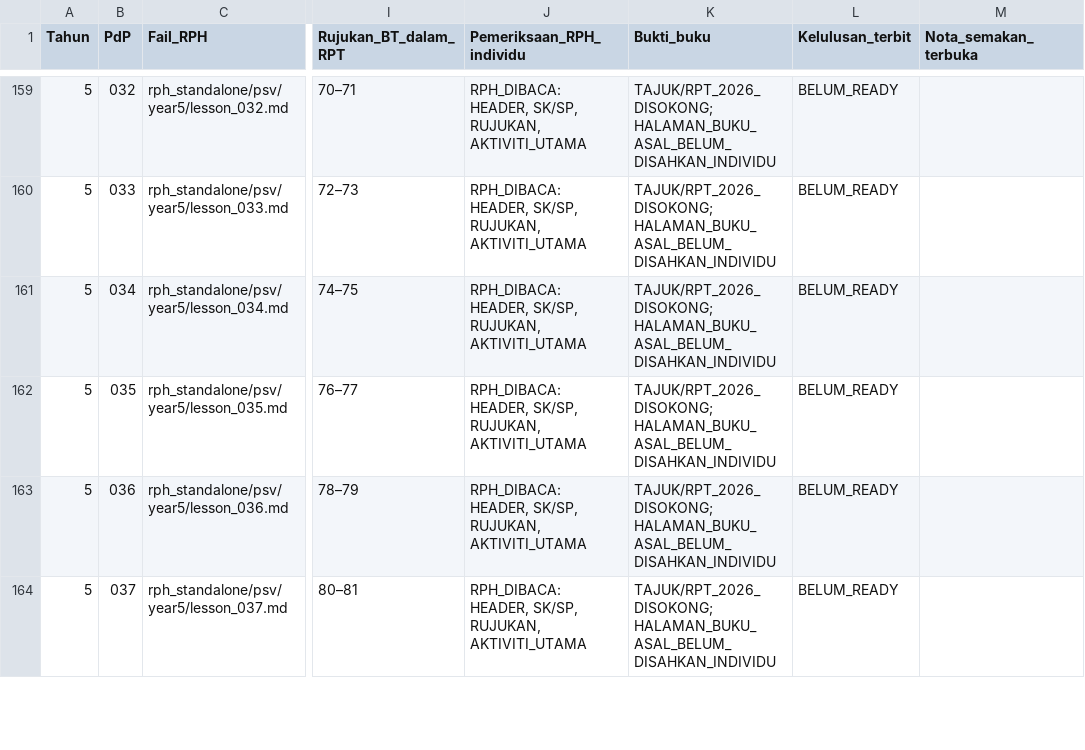
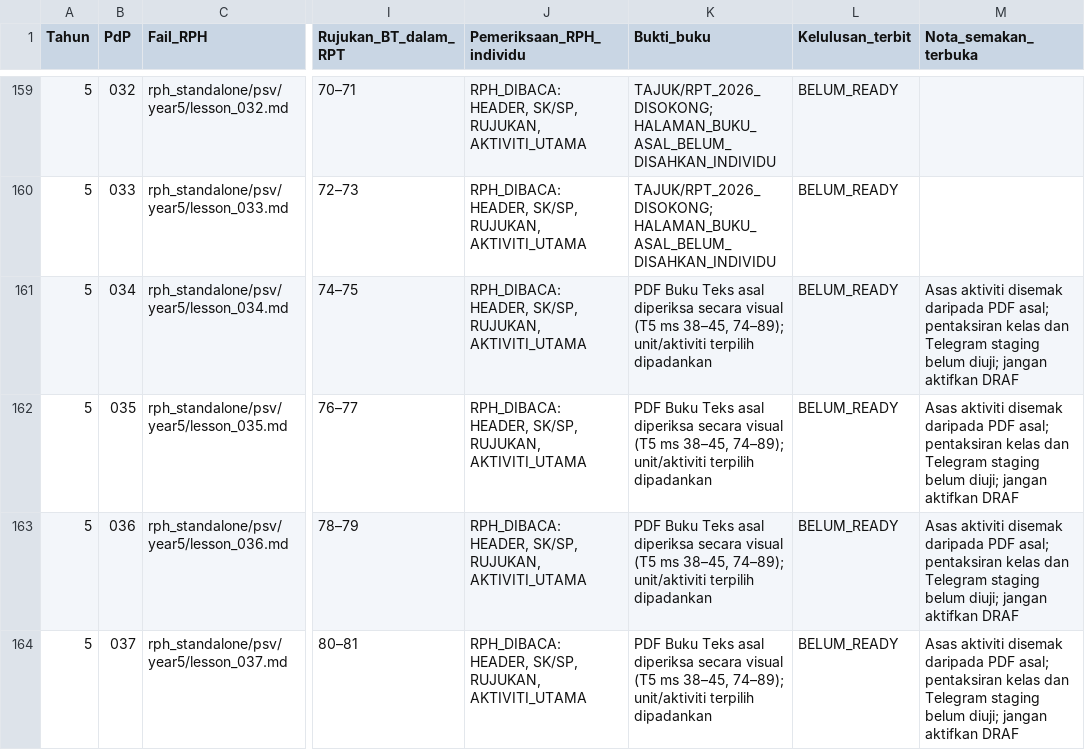
Before and after one commit to nurynayreen88/CikguLaju-AI, a CSV file: rph_standalone/psv/audits/psv_individual_210_review_20261105.csv, drawn as a sheet; only a part is shown, gaps mark what is left out; the diff covers the shown part only; the diff names each change by its address in the sheet, - before the commit and + after, or states it on an @@ line.

```diff
--- a/rph_standalone/psv/audits/psv_individual_210_review_20261105.csv
+++ b/rph_standalone/psv/audits/psv_individual_210_review_20261105.csv
-K161:K164 (Bukti_buku): TAJUK/RPT_2026_DISOKONG; HALAMAN_BUKU_ASAL_BELUM_DISAHKAN_INDIVIDU
+K161:K164 (Bukti_buku): PDF Buku Teks asal diperiksa secara visual (T5 ms 38–45, 74–89); unit/aktiviti terpilih dipadankan
-M161:M164 (Nota_semakan_terbuka): (empty)
+M161:M164 (Nota_semakan_terbuka): Asas aktiviti disemak daripada PDF asal; pentaksiran kelas dan Telegram staging belum diuji; jangan aktifkan DRAF
```
Also changed, not shown: 13 edited cells elsewhere in this file, rpt_2027/psv/RPT_PSV_Tahun_5_2027_DRAF.csv, 13 other files.
